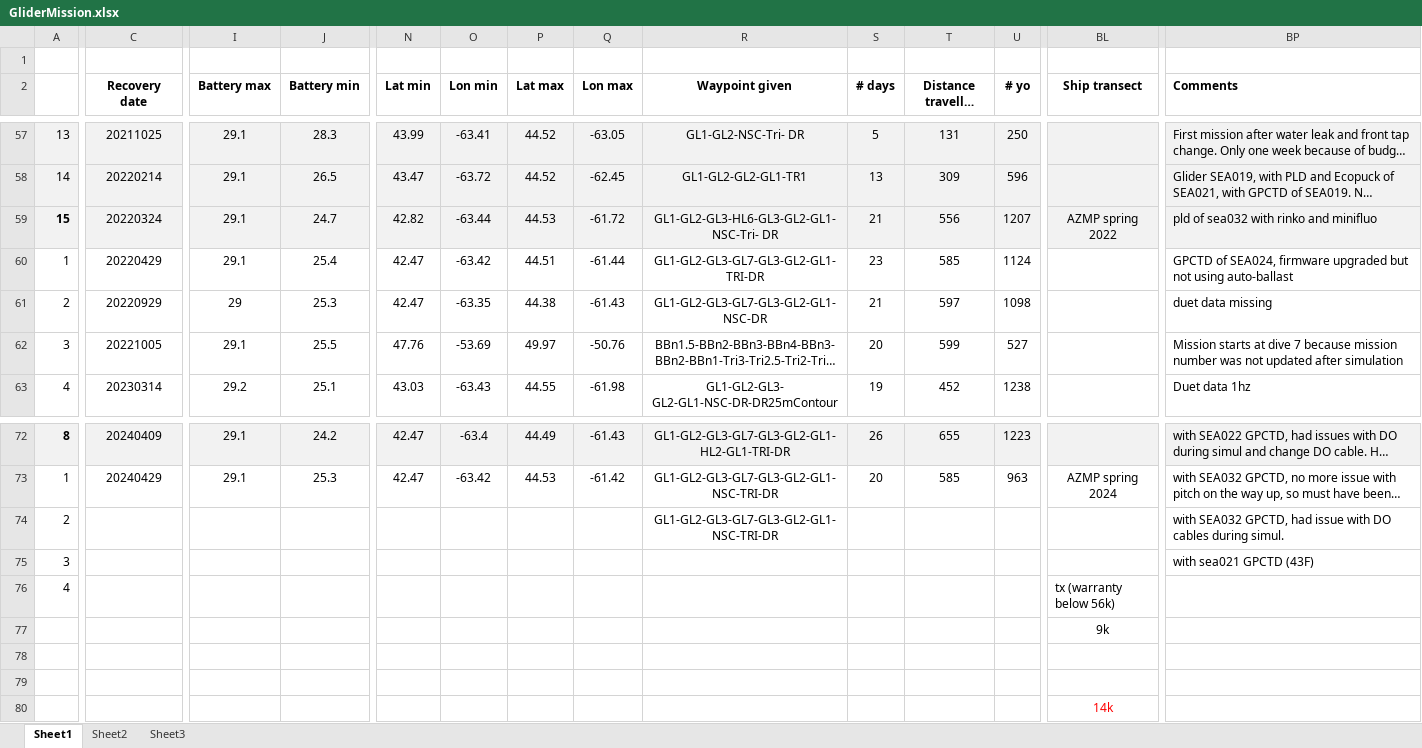
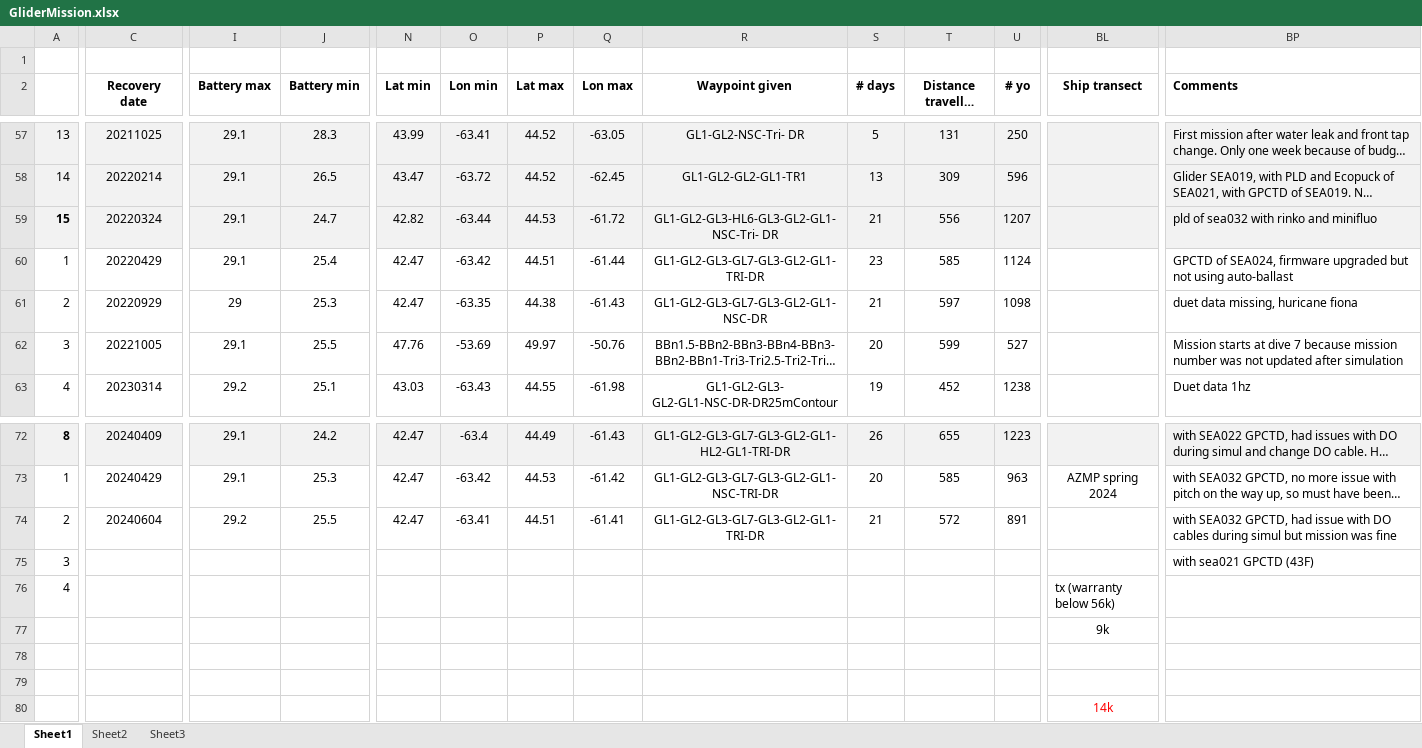
Before and after one commit to DFOglider/pilotingApp, an Excel workbook: GliderMission.xlsx, sheet Sheet1, drawn as a sheet; only a part is shown, gaps mark what is left out; long unchanged cells end in …; values as stored, in another font and other column widths than the file's, no borders; removed rows and columns are numbered as before the commit, all else as after; rows hold the shown columns only; the diff covers the shown part only; the diff names each change by its address in the sheet, - before the commit and + after, or states it on an @@ line.

Commit message:
Update GliderMission.xlsx

```diff
--- a/GliderMission.xlsx (sheet Sheet1)
+++ b/GliderMission.xlsx (sheet Sheet1)
-BL59 (Ship transect): AZMP spring 2022
+BL59 (Ship transect): (empty)
-BP61 (Comments): duet data missing
+BP61 (Comments): duet data missing, huricane fiona
-C74 (Recovery date): (empty)
+C74 (Recovery date): 20240604
-I74 (Battery max): (empty)
+I74 (Battery max): 29.2
-J74 (Battery min): (empty)
+J74 (Battery min): 25.5
-N74 (Lat min): (empty)
+N74 (Lat min): 42.47
-O74 (Lon min): (empty)
+O74 (Lon min): -63.41
-P74 (Lat max): (empty)
+P74 (Lat max): 44.51
-Q74 (Lon max): (empty)
+Q74 (Lon max): -61.41
-R74 (Waypoint given): GL1-GL2-GL3-GL7-GL3-GL2-GL1-NSC-TRI-DR
+R74 (Waypoint given): GL1-GL2-GL3-GL7-GL3-GL2-GL1-TRI-DR
-S74 (# days): (empty)
+S74 (# days): 21
-T74 (Distance travelled (km)): (empty)
+T74 (Distance travelled (km)): 572
-U74 (# yo): (empty)
+U74 (# yo): 891
-BP74 (Comments): …cables during simul.
+BP74 (Comments): …cables during simul but mission was fine
-row 78: (empty)
-row 79: (empty)
+row 78: (empty)
+row 79: (empty)
```
Also changed, not shown: 7 edited cells elsewhere in this sheet.
